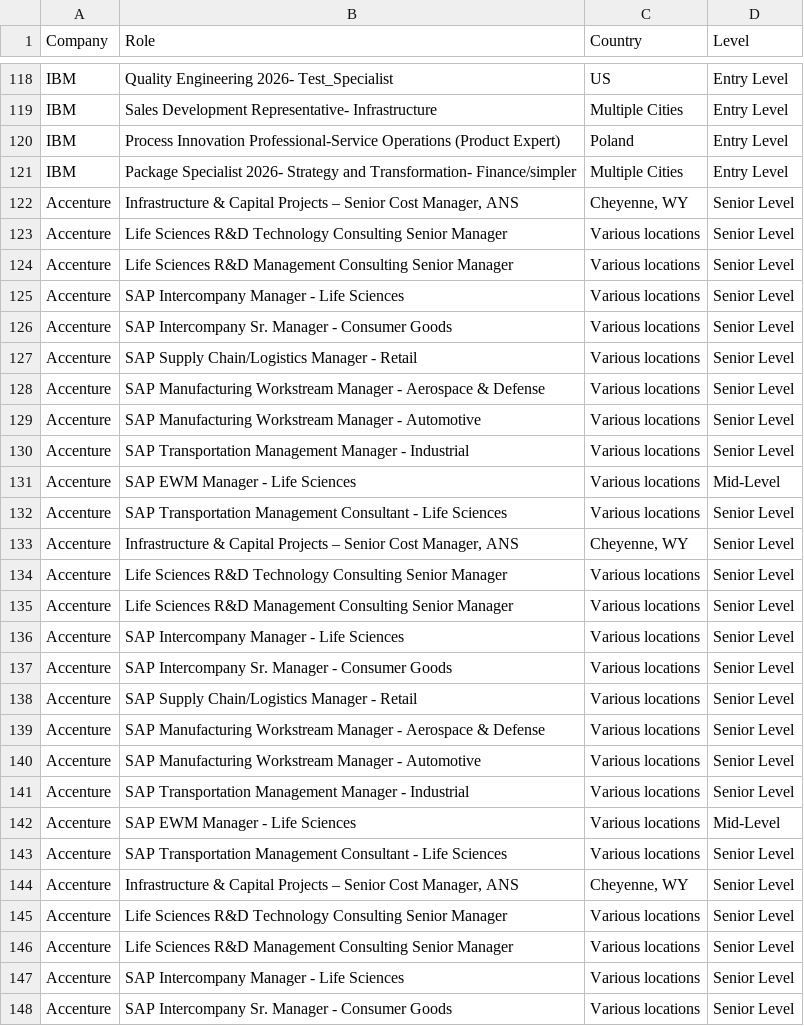
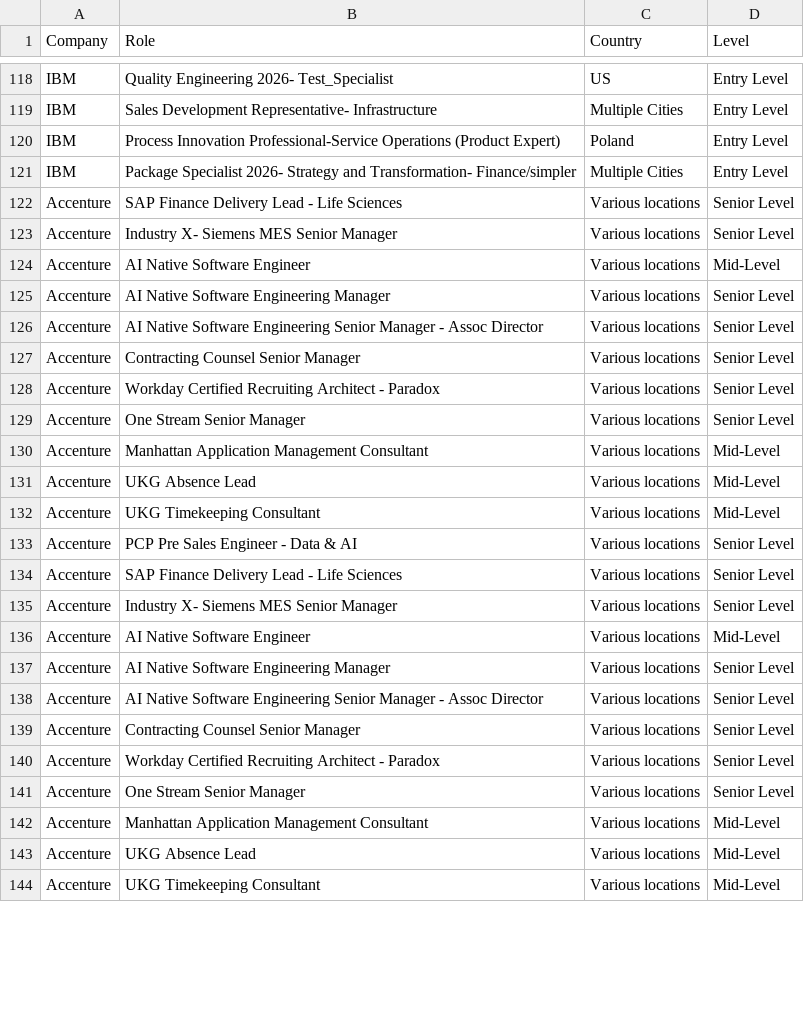
Before and after one commit to nefigarcia/outsourcing-analysis, a CSV file: jobs_postings.csv, drawn as a sheet; only a part is shown, gaps mark what is left out; the diff covers the shown part only.

```diff
--- a/jobs_postings.csv
+++ b/jobs_postings.csv
@@ -121,28 +121,24 @@ IBM,Process Innovation Professional-Service Operations (Product Expert),Poland
 IBM,Package Specialist 2026- Strategy and Transformation- Finance/simpler,Multiple Cities,Entry Level
-Accenture,"Infrastructure & Capital Projects – Senior Cost Manager, ANS","Cheyenne, WY",Senior Level
-Accenture,Life Sciences R&D Technology Consulting Senior Manager,Various locations,Senior Level
-Accenture,Life Sciences R&D Management Consulting Senior Manager,Various locations,Senior Level
-Accenture,SAP Intercompany Manager - Life Sciences,Various locations,Senior Level
-Accenture,SAP Intercompany Sr. Manager - Consumer Goods,Various locations,Senior Level
-Accenture,SAP Supply Chain/Logistics Manager - Retail,Various locations,Senior Level
-Accenture,SAP Manufacturing Workstream Manager - Aerospace & Defense,Various locations,Senior Level
-Accenture,SAP Manufacturing Workstream Manager - Automotive,Various locations,Senior Level
-Accenture,SAP Transportation Management Manager - Industrial,Various locations,Senior Level
-Accenture,SAP EWM Manager - Life Sciences,Various locations,Mid-Level
-Accenture,SAP Transportation Management Consultant - Life Sciences,Various locations,Senior Level
-Accenture,"Infrastructure & Capital Projects – Senior Cost Manager, ANS","Cheyenne, WY",Senior Level
-Accenture,Life Sciences R&D Technology Consulting Senior Manager,Various locations,Senior Level
-Accenture,Life Sciences R&D Management Consulting Senior Manager,Various locations,Senior Level
-Accenture,SAP Intercompany Manager - Life Sciences,Various locations,Senior Level
-Accenture,SAP Intercompany Sr. Manager - Consumer Goods,Various locations,Senior Level
-Accenture,SAP Supply Chain/Logistics Manager - Retail,Various locations,Senior Level
-Accenture,SAP Manufacturing Workstream Manager - Aerospace & Defense,Various locations,Senior Level
-Accenture,SAP Manufacturing Workstream Manager - Automotive,Various locations,Senior Level
-Accenture,SAP Transportation Management Manager - Industrial,Various locations,Senior Level
-Accenture,SAP EWM Manager - Life Sciences,Various locations,Mid-Level
-Accenture,SAP Transportation Management Consultant - Life Sciences,Various locations,Senior Level
-Accenture,"Infrastructure & Capital Projects – Senior Cost Manager, ANS","Cheyenne, WY",Senior Level
-Accenture,Life Sciences R&D Technology Consulting Senior Manager,Various locations,Senior Level
-Accenture,Life Sciences R&D Management Consulting Senior Manager,Various locations,Senior Level
-Accenture,SAP Intercompany Manager - Life Sciences,Various locations,Senior Level
-Accenture,SAP Intercompany Sr. Manager - Consumer Goods,Various locations,Senior Level
+Accenture,SAP Finance Delivery Lead - Life Sciences,Various locations,Senior Level
+Accenture,Industry X- Siemens MES Senior Manager,Various locations,Senior Level
+Accenture,AI Native Software Engineer,Various locations,Mid-Level
+Accenture,AI Native Software Engineering Manager,Various locations,Senior Level
+Accenture,AI Native Software Engineering Senior Manager - Assoc Director,Various locations,Senior Level
+Accenture,Contracting Counsel Senior Manager,Various locations,Senior Level
+Accenture,Workday Certified Recruiting Architect - Paradox,Various locations,Senior Level
+Accenture,One Stream Senior Manager,Various locations,Senior Level
+Accenture,Manhattan Application Management Consultant,Various locations,Mid-Level
+Accenture,UKG Absence Lead,Various locations,Mid-Level
+Accenture,UKG Timekeeping Consultant,Various locations,Mid-Level
+Accenture,PCP Pre Sales Engineer - Data & AI,Various locations,Senior Level
+Accenture,SAP Finance Delivery Lead - Life Sciences,Various locations,Senior Level
+Accenture,Industry X- Siemens MES Senior Manager,Various locations,Senior Level
+Accenture,AI Native Software Engineer,Various locations,Mid-Level
+Accenture,AI Native Software Engineering Manager,Various locations,Senior Level
+Accenture,AI Native Software Engineering Senior Manager - Assoc Director,Various locations,Senior Level
+Accenture,Contracting Counsel Senior Manager,Various locations,Senior Level
+Accenture,Workday Certified Recruiting Architect - Paradox,Various locations,Senior Level
+Accenture,One Stream Senior Manager,Various locations,Senior Level
+Accenture,Manhattan Application Management Consultant,Various locations,Mid-Level
+Accenture,UKG Absence Lead,Various locations,Mid-Level
+Accenture,UKG Timekeeping Consultant,Various locations,Mid-Level
```
Also changed, not shown: 4 removed rows, 2 moved rows and 15 edited cells elsewhere in this file.
